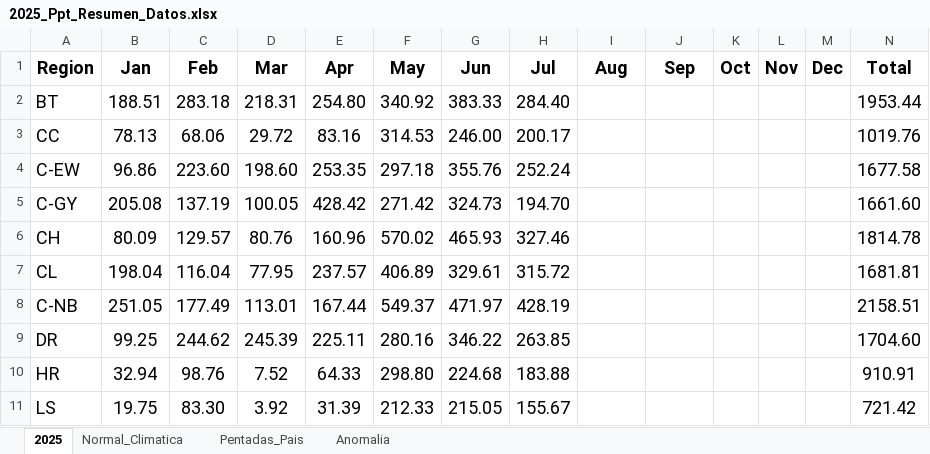
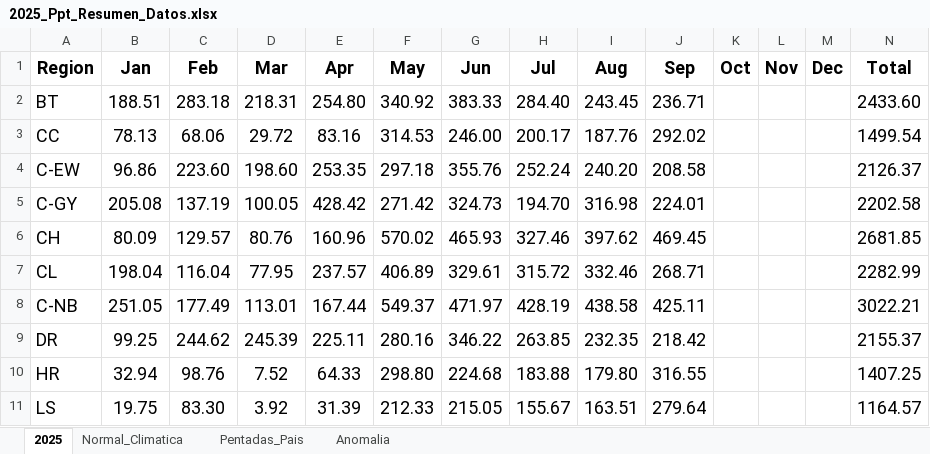
Before and after one commit to jaime27ortega/Clima_Agua_Panama, an Excel workbook: Precipitacion/2025/2025_Ppt_Resumen_Datos.xlsx, sheet 2025, drawn as a sheet; only a part is shown; values as stored, in another font and other column widths than the file's, no borders; the diff covers the shown part only; the diff names each change by its address in the sheet, - before the commit and + after, or states it on an @@ line.

```diff
--- a/Precipitacion/2025/2025_Ppt_Resumen_Datos.xlsx (sheet 2025)
+++ b/Precipitacion/2025/2025_Ppt_Resumen_Datos.xlsx (sheet 2025)
-I2 (Aug): (empty)
+I2 (Aug): 243.45
-J2 (Sep): (empty)
+J2 (Sep): 236.71
-N2 (Total): 1953.44
+N2 (Total): 2433.60
-I3 (Aug): (empty)
+I3 (Aug): 187.76
-J3 (Sep): (empty)
+J3 (Sep): 292.02
-N3 (Total): 1019.76
+N3 (Total): 1499.54
-I4 (Aug): (empty)
+I4 (Aug): 240.20
-J4 (Sep): (empty)
+J4 (Sep): 208.58
-N4 (Total): 1677.58
+N4 (Total): 2126.37
-I5 (Aug): (empty)
+I5 (Aug): 316.98
-J5 (Sep): (empty)
+J5 (Sep): 224.01
-N5 (Total): 1661.60
+N5 (Total): 2202.58
-I6 (Aug): (empty)
+I6 (Aug): 397.62
-J6 (Sep): (empty)
+J6 (Sep): 469.45
-N6 (Total): 1814.78
+N6 (Total): 2681.85
-I7 (Aug): (empty)
+I7 (Aug): 332.46
-J7 (Sep): (empty)
+J7 (Sep): 268.71
-N7 (Total): 1681.81
+N7 (Total): 2282.99
-I8 (Aug): (empty)
+I8 (Aug): 438.58
-J8 (Sep): (empty)
+J8 (Sep): 425.11
-N8 (Total): 2158.51
+N8 (Total): 3022.21
-I9 (Aug): (empty)
+I9 (Aug): 232.35
-J9 (Sep): (empty)
+J9 (Sep): 218.42
-N9 (Total): 1704.60
+N9 (Total): 2155.37
-I10 (Aug): (empty)
+I10 (Aug): 179.80
-J10 (Sep): (empty)
+J10 (Sep): 316.55
-N10 (Total): 910.91
+N10 (Total): 1407.25
-I11 (Aug): (empty)
+I11 (Aug): 163.51
-J11 (Sep): (empty)
+J11 (Sep): 279.64
-N11 (Total): 721.42
+N11 (Total): 1164.57
```
Also changed, not shown: 12 edited cells elsewhere in this sheet, sheet Pentadas_Pais, sheet Anomalia, sheet Normal_Climatica.
